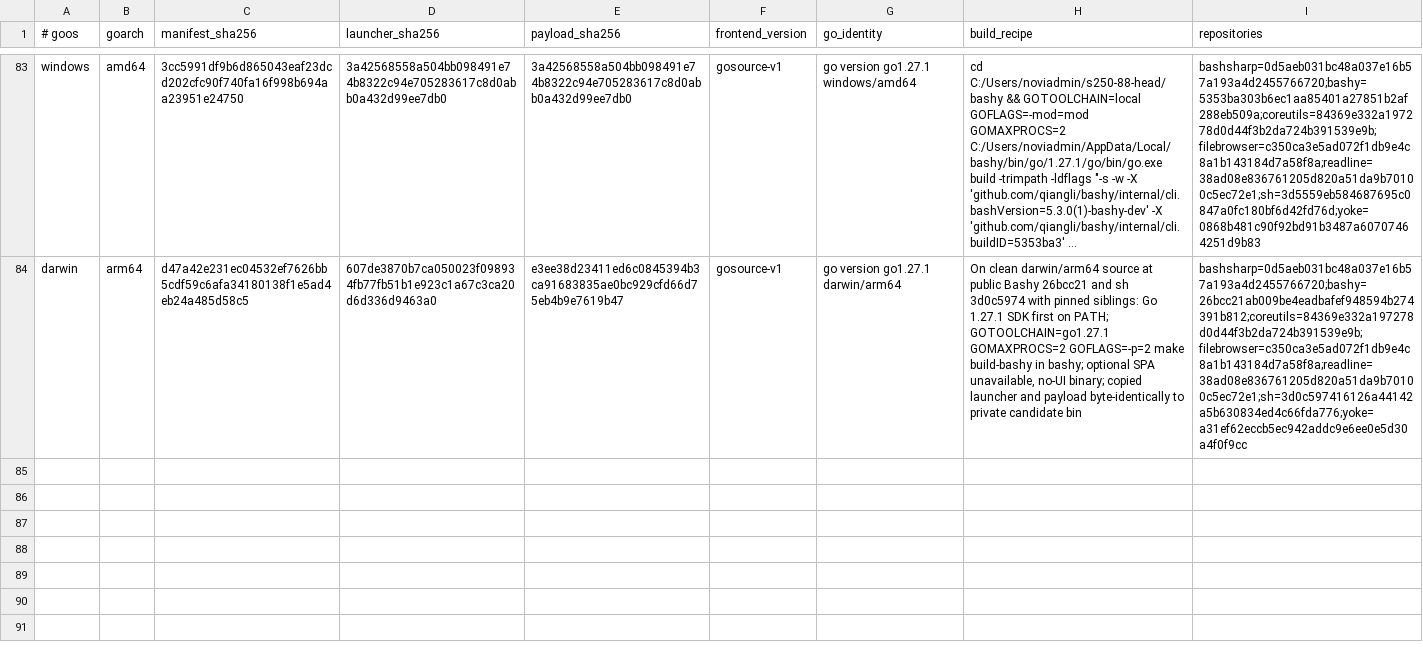
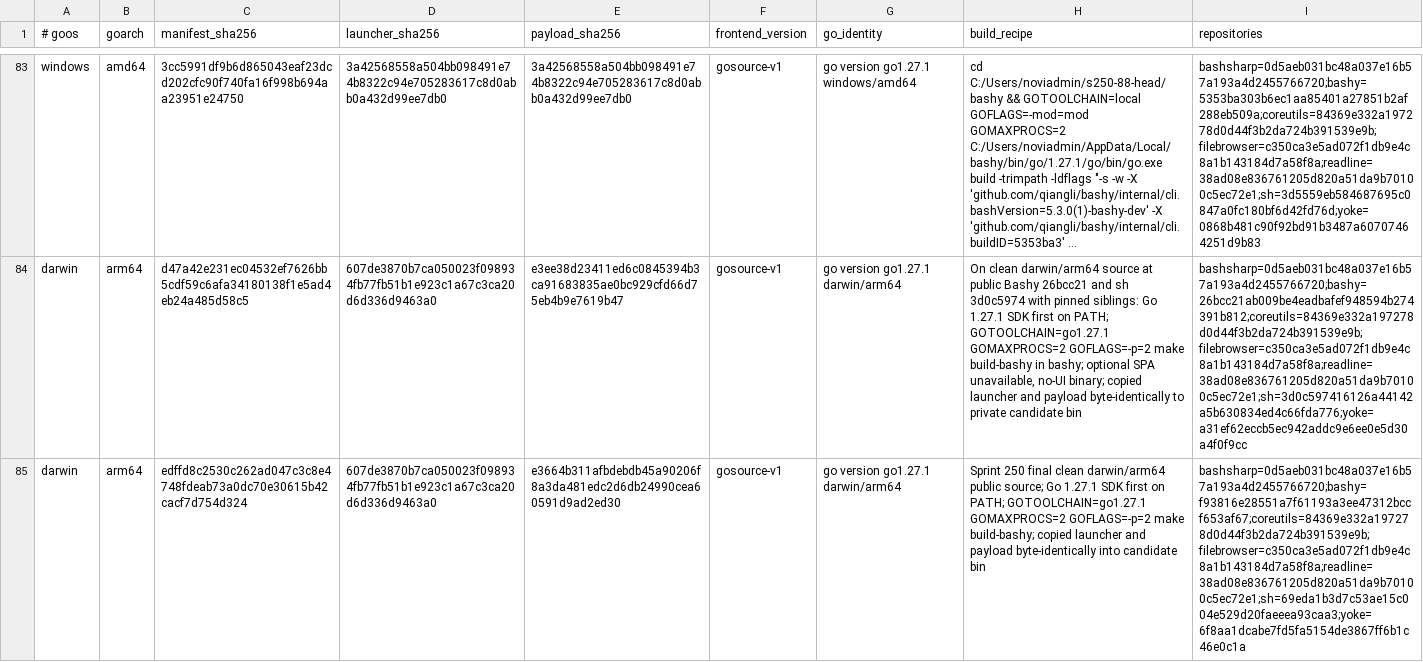
Before and after one commit to bashsharp/bashsharp-tests, a TSV file: docs/go-by-example/candidates.tsv, drawn as a sheet; only a part is shown, gaps mark what is left out; long unchanged cells end in …; the diff names each change by its address in the sheet, - before the commit and + after, or states it on an @@ line.

Commit message:
test: register final macOS Go by Example candidate
Sprint: #250
Sprint-ID: c912e608-edfe-59b8-bd36-a98f6dad1634
Story: #89
Story-ID: 235209310249

```diff
--- a/docs/go-by-example/candidates.tsv
+++ b/docs/go-by-example/candidates.tsv
+row 85: darwin | arm64 | edffd8c2530c262ad047c3c8e4748fdeab73a0dc70e30615b42cacf7d754d324 | 607de3870b7ca050023f098934fb77fb51b1e923c1a67c3ca20d6d336d9463a0 | e3664b311afbdebdb45a90206f8a3da481edc2d6db24990cea60591d9ad2ed30 | gosource-v1 | go version go1.27.1 darwin/arm64 | Sprint 250 final clean darwin/arm64 public source; Go 1.27.1 SDK first on PATH; GOTOOLCHAIN=go1.27.1 GOMAXPROCS=2 GOFLAGS=-p=2 make build-bashy; copied launcher and payload byte-identically into candidate bin | bashsharp=0d5aeb031bc48a037e16b57a193a4d2455766720;bashy=f93816e28551a7f61193a3ee47312bccf653af67;coreutils=84369e332a197278d0d44f3b2da724b391539e9b;filebrowser=c350ca3e5ad072f1db9e4c8a1b143184d7a58f8a;readline=38ad08e836761205d820a51da9b70100c5ec72e1;sh=69eda1b3d7c53ae15c004e529d20faeeea93caa3;yoke=6f8aa1dcabe7fd5fa5154de3867ff6b1c46e0c1a
```
